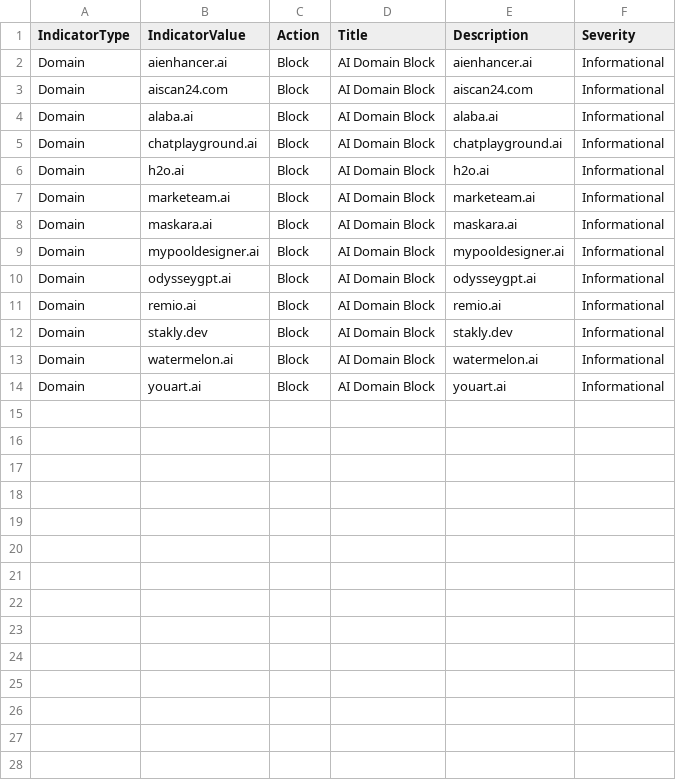
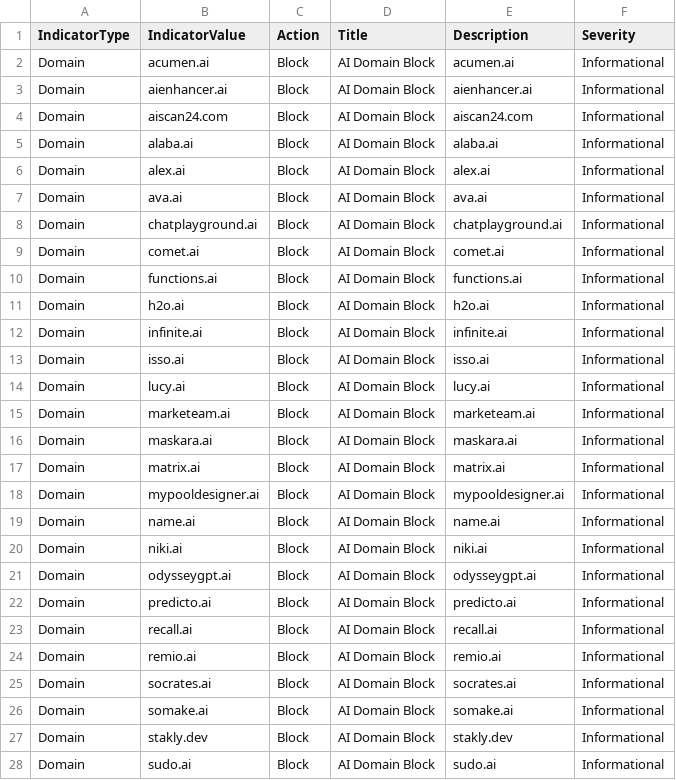
Before and after one commit to koensmink/AI-services-blockfeed-harvester, a CSV file: output/defender_indicators.csv, drawn as a sheet; only a part is shown; the shorter side is filled out with more unchanged rows; the diff covers the shown part only.

```diff
--- a/output/defender_indicators.csv
+++ b/output/defender_indicators.csv
@@ -1,2 +1,3 @@
 IndicatorType,IndicatorValue,Action,Title,Description,Severity
+Domain,acumen.ai,Block,AI Domain Block,acumen.ai,Informational
 Domain,aienhancer.ai,Block,AI Domain Block,aienhancer.ai,Informational
@@ -4,9 +5,24 @@ Domain,aiscan24.com,Block,AI Domain Block,aiscan24.com,Informational
 Domain,alaba.ai,Block,AI Domain Block,alaba.ai,Informational
+Domain,alex.ai,Block,AI Domain Block,alex.ai,Informational
+Domain,ava.ai,Block,AI Domain Block,ava.ai,Informational
 Domain,chatplayground.ai,Block,AI Domain Block,chatplayground.ai,Informational
+Domain,comet.ai,Block,AI Domain Block,comet.ai,Informational
+Domain,functions.ai,Block,AI Domain Block,functions.ai,Informational
 Domain,h2o.ai,Block,AI Domain Block,h2o.ai,Informational
+Domain,infinite.ai,Block,AI Domain Block,infinite.ai,Informational
+Domain,isso.ai,Block,AI Domain Block,isso.ai,Informational
+Domain,lucy.ai,Block,AI Domain Block,lucy.ai,Informational
 Domain,marketeam.ai,Block,AI Domain Block,marketeam.ai,Informational
 Domain,maskara.ai,Block,AI Domain Block,maskara.ai,Informational
+Domain,matrix.ai,Block,AI Domain Block,matrix.ai,Informational
 Domain,mypooldesigner.ai,Block,AI Domain Block,mypooldesigner.ai,Informational
+Domain,name.ai,Block,AI Domain Block,name.ai,Informational
+Domain,niki.ai,Block,AI Domain Block,niki.ai,Informational
 Domain,odysseygpt.ai,Block,AI Domain Block,odysseygpt.ai,Informational
+Domain,predicto.ai,Block,AI Domain Block,predicto.ai,Informational
+Domain,recall.ai,Block,AI Domain Block,recall.ai,Informational
 Domain,remio.ai,Block,AI Domain Block,remio.ai,Informational
+Domain,socrates.ai,Block,AI Domain Block,socrates.ai,Informational
+Domain,somake.ai,Block,AI Domain Block,somake.ai,Informational
 Domain,stakly.dev,Block,AI Domain Block,stakly.dev,Informational
+Domain,sudo.ai,Block,AI Domain Block,sudo.ai,Informational
```
Also changed, not shown: 3 added rows elsewhere in this file, 5 other files.
